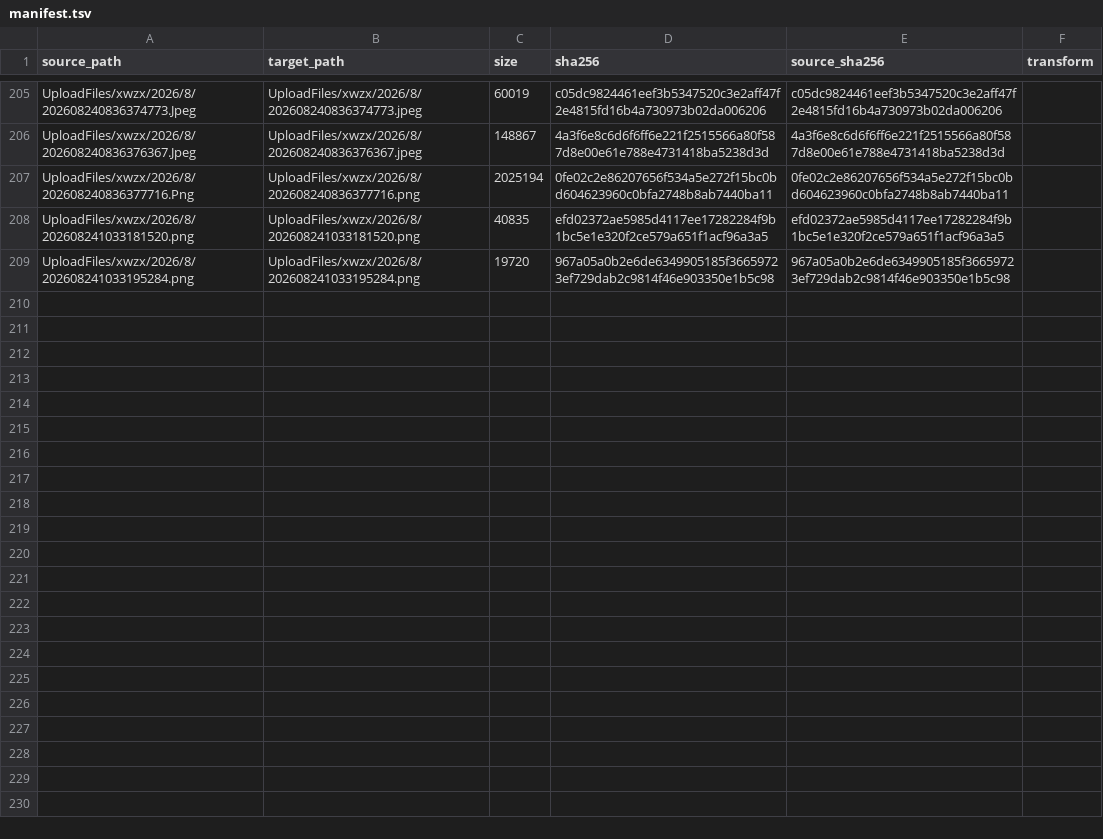
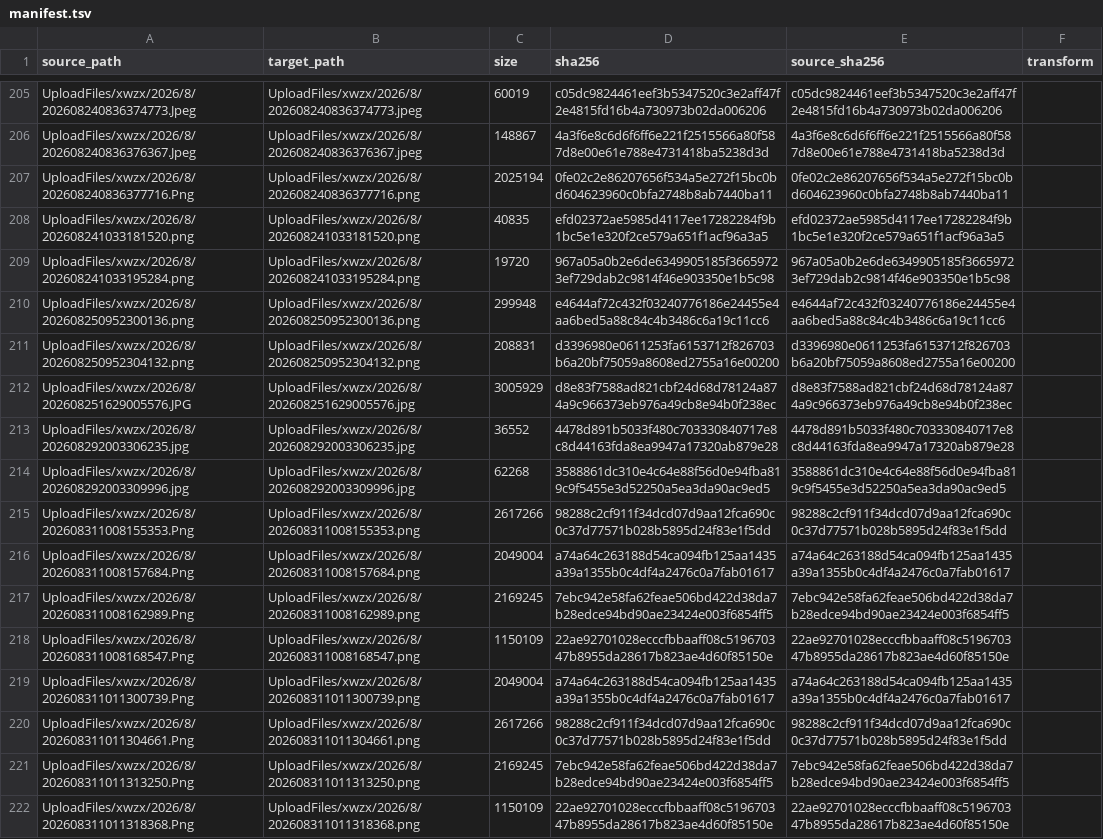
Before and after one commit to tangyixiao/Shaoxingyizhong-img-xwzx-2026-h2, a TSV file: manifest.tsv, drawn as a sheet; only a part is shown, gaps mark what is left out.

```diff
--- a/manifest.tsv
+++ b/manifest.tsv
@@ -209 +209,14 @@ UploadFiles/xwzx/2026/8/202608241033181520.png	UploadFiles/xwzx/2026/8/202608241
 UploadFiles/xwzx/2026/8/202608241033195284.png	UploadFiles/xwzx/2026/8/202608241033195284.png	19720	967a05a0b2e6de6349905185f36659723ef729dab2c9814f46e903350e1b5c98	967a05a0b2e6de6349905185f36659723ef729dab2c9814f46e903350e1b5c98	
+UploadFiles/xwzx/2026/8/202608250952300136.png	UploadFiles/xwzx/2026/8/202608250952300136.png	299948	e4644af72c432f03240776186e24455e4aa6bed5a88c84c4b3486c6a19c11cc6	e4644af72c432f03240776186e24455e4aa6bed5a88c84c4b3486c6a19c11cc6	
+UploadFiles/xwzx/2026/8/202608250952304132.png	UploadFiles/xwzx/2026/8/202608250952304132.png	208831	d3396980e0611253fa6153712f826703b6a20bf75059a8608ed2755a16e00200	d3396980e0611253fa6153712f826703b6a20bf75059a8608ed2755a16e00200	
+UploadFiles/xwzx/2026/8/202608251629005576.JPG	UploadFiles/xwzx/2026/8/202608251629005576.jpg	3005929	d8e83f7588ad821cbf24d68d78124a874a9c966373eb976a49cb8e94b0f238ec	d8e83f7588ad821cbf24d68d78124a874a9c966373eb976a49cb8e94b0f238ec	
+UploadFiles/xwzx/2026/8/202608292003306235.jpg	UploadFiles/xwzx/2026/8/202608292003306235.jpg	36552	4478d891b5033f480c703330840717e8c8d44163fda8ea9947a17320ab879e28	4478d891b5033f480c703330840717e8c8d44163fda8ea9947a17320ab879e28	
+UploadFiles/xwzx/2026/8/202608292003309996.jpg	UploadFiles/xwzx/2026/8/202608292003309996.jpg	62268	3588861dc310e4c64e88f56d0e94fba819c9f5455e3d52250a5ea3da90ac9ed5	3588861dc310e4c64e88f56d0e94fba819c9f5455e3d52250a5ea3da90ac9ed5	
+UploadFiles/xwzx/2026/8/202608311008155353.Png	UploadFiles/xwzx/2026/8/202608311008155353.png	2617266	98288c2cf911f34dcd07d9aa12fca690c0c37d77571b028b5895d24f83e1f5dd	98288c2cf911f34dcd07d9aa12fca690c0c37d77571b028b5895d24f83e1f5dd	
+UploadFiles/xwzx/2026/8/202608311008157684.Png	UploadFiles/xwzx/2026/8/202608311008157684.png	2049004	a74a64c263188d54ca094fb125aa1435a39a1355b0c4df4a2476c0a7fab01617	a74a64c263188d54ca094fb125aa1435a39a1355b0c4df4a2476c0a7fab01617	
+UploadFiles/xwzx/2026/8/202608311008162989.Png	UploadFiles/xwzx/2026/8/202608311008162989.png	2169245	7ebc942e58fa62feae506bd422d38da7b28edce94bd90ae23424e003f6854ff5	7ebc942e58fa62feae506bd422d38da7b28edce94bd90ae23424e003f6854ff5	
+UploadFiles/xwzx/2026/8/202608311008168547.Png	UploadFiles/xwzx/2026/8/202608311008168547.png	1150109	22ae92701028ecccfbbaaff08c519670347b8955da28617b823ae4d60f85150e	22ae92701028ecccfbbaaff08c519670347b8955da28617b823ae4d60f85150e	
+UploadFiles/xwzx/2026/8/202608311011300739.Png	UploadFiles/xwzx/2026/8/202608311011300739.png	2049004	a74a64c263188d54ca094fb125aa1435a39a1355b0c4df4a2476c0a7fab01617	a74a64c263188d54ca094fb125aa1435a39a1355b0c4df4a2476c0a7fab01617	
+UploadFiles/xwzx/2026/8/202608311011304661.Png	UploadFiles/xwzx/2026/8/202608311011304661.png	2617266	98288c2cf911f34dcd07d9aa12fca690c0c37d77571b028b5895d24f83e1f5dd	98288c2cf911f34dcd07d9aa12fca690c0c37d77571b028b5895d24f83e1f5dd	
+UploadFiles/xwzx/2026/8/202608311011313250.Png	UploadFiles/xwzx/2026/8/202608311011313250.png	2169245	7ebc942e58fa62feae506bd422d38da7b28edce94bd90ae23424e003f6854ff5	7ebc942e58fa62feae506bd422d38da7b28edce94bd90ae23424e003f6854ff5	
+UploadFiles/xwzx/2026/8/202608311011318368.Png	UploadFiles/xwzx/2026/8/202608311011318368.png	1150109	22ae92701028ecccfbbaaff08c519670347b8955da28617b823ae4d60f85150e	22ae92701028ecccfbbaaff08c519670347b8955da28617b823ae4d60f85150e	
```
Also changed, not shown: 11 other files.
